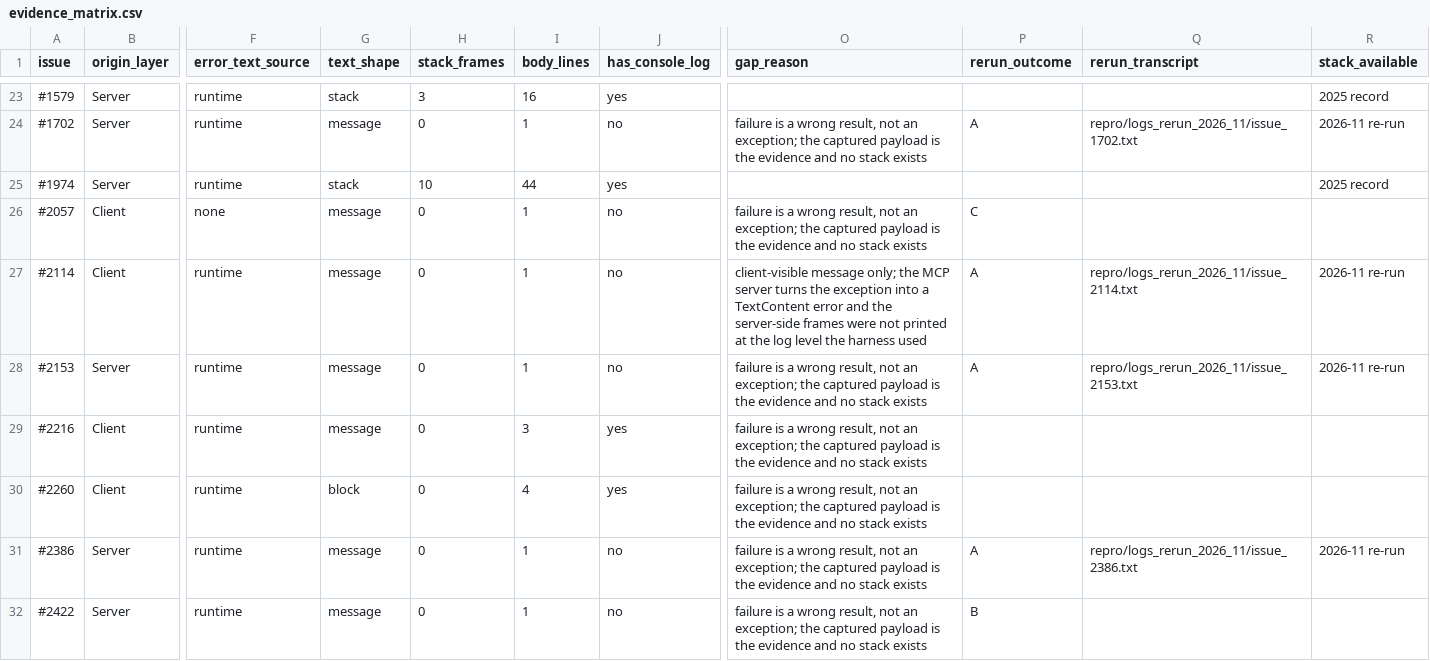
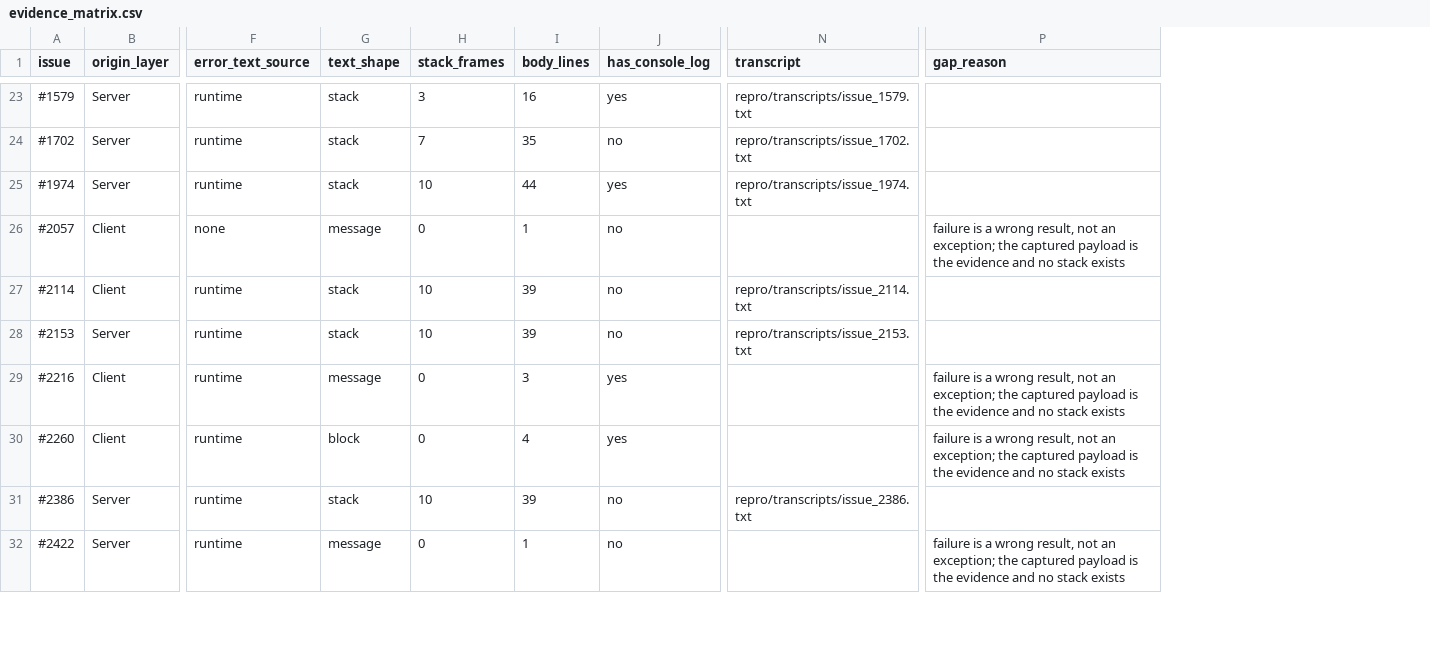
Before and after one commit to gretelckh/mcp-fault-localisation-artifacts, a CSV file: repro/evidence_matrix.csv, drawn as a sheet; only a part is shown, gaps mark what is left out; removed rows and columns are numbered as before the commit, all else as after; the diff covers the shown part only; the diff names each change by its address in the sheet, - before the commit and + after, or states it on an @@ line.

Commit message:
repro: drop the capture-pass columns; transcripts are the evidence
The matrix no longer records which pass a file came from: columns rerun_outcome,
rerun_transcript and stack_available are gone, and repro/logs_rerun_2026_11/ plus
repro/rerun_2026_11.csv are removed (their bodies live on in repro/transcripts/).

text_shape now describes the fullest text captured for a bug, from the run output or from
the transcript when that goes deeper: stack 35 (32 complete), block 13, message 16,
none 8. A new transcript column points at repro/transcripts/issue_N.txt for those 32 rows
and is empty for the other 40, whose gap_reason still says why no stack exists.

docs/08 section 6 rewritten as "what could not be recovered, and why" -- the failure
kinds, no dates and no pass labels; docs/01, 04, 06, 07, README and repro/README follow
the same numbers. The capture tool is now capture_with_server_log.py.

verify_numbers.py: 102 checks (drops the pass checks, adds one that no pass column can
come back and one that every transcript path resolves).

```diff
--- a/repro/evidence_matrix.csv
+++ b/repro/evidence_matrix.csv
+column N (transcript), rows 23-31: repro/transcripts/issue_1579.txt | repro/transcripts/issue_1702.txt | repro/transcripts/issue_1974.txt |  | repro/transcripts/issue_2114.txt | repro/transcripts/issue_2153.txt |  |  | repro/transcripts/issue_2386.txt
-column P (rerun_outcome), rows 24-32: A |  | C | A | A |  |  | A | B
-column Q (rerun_transcript), rows 24-31: repro/logs_rerun_2026_11/issue_1702.txt |  |  | repro/logs_rerun_2026_11/issue_2114.txt | repro/logs_rerun_2026_11/issue_2153.txt |  |  | repro/logs_rerun_2026_11/issue_2386.txt
-column R (stack_available), rows 23-31: 2025 record | 2026-11 re-run | 2025 record |  | 2026-11 re-run | 2026-11 re-run |  |  | 2026-11 re-run
-G24 (text_shape): message
+G24 (text_shape): stack
-H24 (stack_frames): 0
+H24 (stack_frames): 7
-I24 (body_lines): 1
+I24 (body_lines): 35
-P24 (gap_reason): failure is a wrong result, not an exception; the captured payload is the evidence and no stack exists
+P24 (gap_reason): (empty)
-G27:G28 (text_shape): message
+G27:G28 (text_shape): stack
-H27:H28 (stack_frames): 0
+H27:H28 (stack_frames): 10
-I27:I28 (body_lines): 1
+I27:I28 (body_lines): 39
-P27 (gap_reason): client-visible message only; the MCP server turns the exception into a TextContent error and the server-side frames were not printed at the log level the harness used
+P27 (gap_reason): (empty)
-P28 (gap_reason): failure is a wrong result, not an exception; the captured payload is the evidence and no stack exists
+P28 (gap_reason): (empty)
-G31 (text_shape): message
+G31 (text_shape): stack
-H31 (stack_frames): 0
+H31 (stack_frames): 10
-I31 (body_lines): 1
+I31 (body_lines): 39
-P31 (gap_reason): failure is a wrong result, not an exception; the captured payload is the evidence and no stack exists
+P31 (gap_reason): (empty)
```
Also changed, not shown: 64 edited cells elsewhere in this file, 31 other files.
